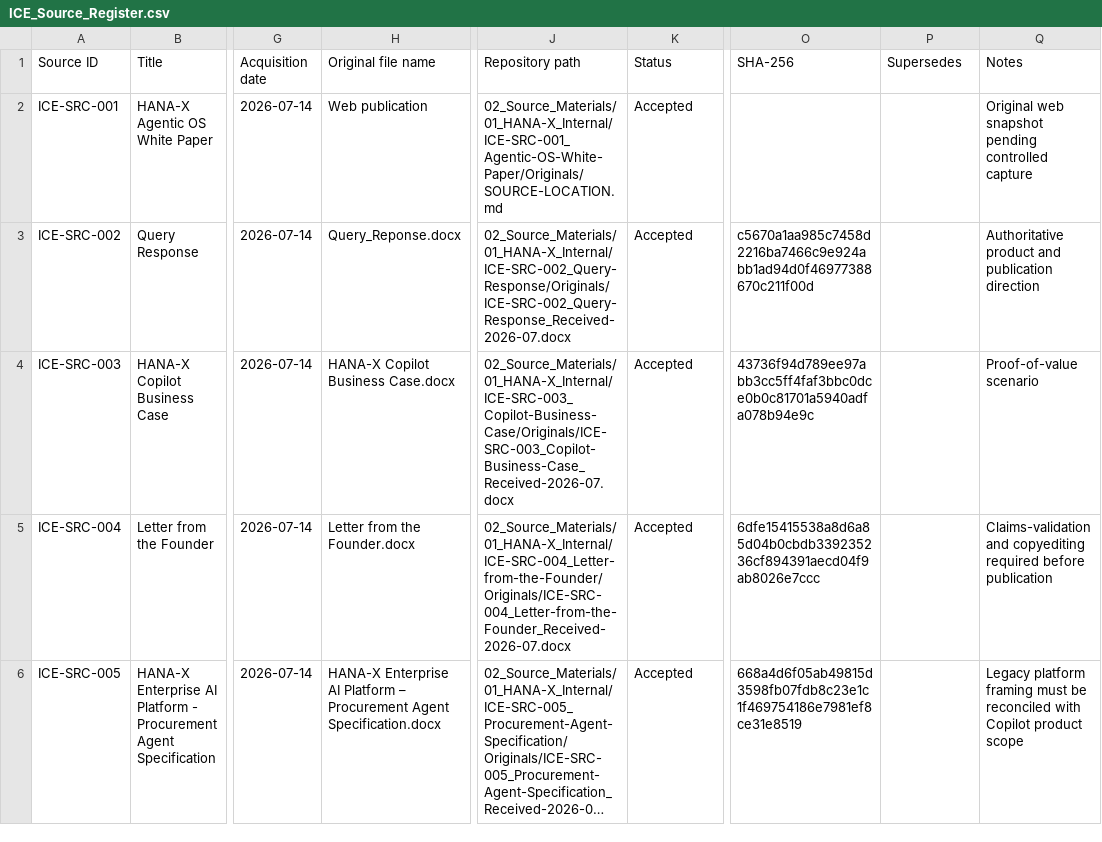
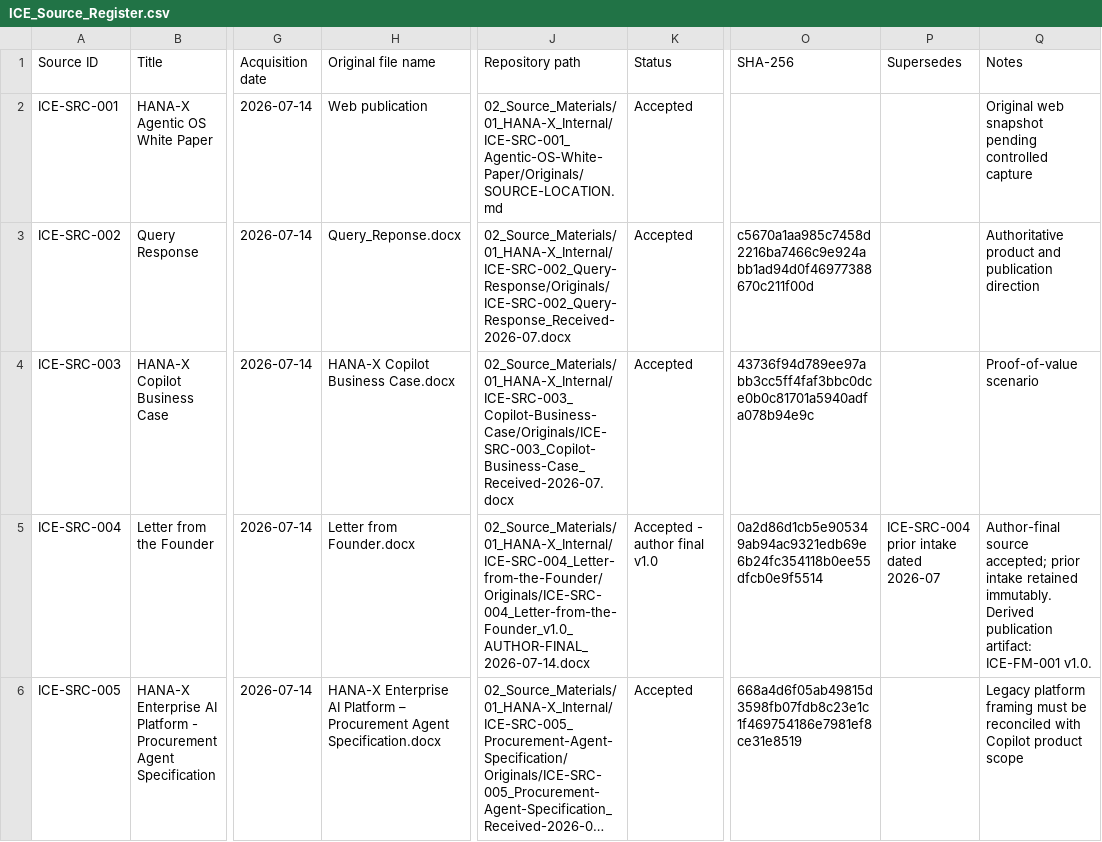
Before and after one commit to hanax-ai/Project-ICE-HANA-X-Copilot, a CSV file: 01_Registers/ICE_Source_Register.csv, drawn as a sheet; only a part is shown, gaps mark what is left out; long unchanged cells end in …; the diff names each change by its address in the sheet, - before the commit and + after, or states it on an @@ line.

```diff
--- a/01_Registers/ICE_Source_Register.csv
+++ b/01_Registers/ICE_Source_Register.csv
-H5 (Original file name): Letter from the Founder.docx
+H5 (Original file name): Letter from Founder.docx
-J5 (Repository path): 02_Source_Materials/01_HANA-X_Internal/ICE-SRC-004_Letter-from-the-Founder/Originals/ICE-SRC-004_Letter-from-the-Founder_Received-2026-07.docx
+J5 (Repository path): 02_Source_Materials/01_HANA-X_Internal/ICE-SRC-004_Letter-from-the-Founder/Originals/ICE-SRC-004_Letter-from-the-Founder_v1.0_AUTHOR-FINAL_2026-07-14.docx
-K5 (Status): Accepted
+K5 (Status): Accepted - author final v1.0
-O5 (SHA-256): 6dfe15415538a8d6a85d04b0cbdb339235236cf894391aecd04f9ab8026e7ccc
+O5 (SHA-256): 0a2d86d1cb5e905349ab94ac9321edb69e6b24fc354118b0ee55dfcb0e9f5514
-P5 (Supersedes): (empty)
+P5 (Supersedes): ICE-SRC-004 prior intake dated 2026-07
-Q5 (Notes): Claims-validation and copyediting required before publication
+Q5 (Notes): Author-final source accepted; prior intake retained immutably. Derived publication artifact: ICE-FM-001 v1.0.
```
Also changed, not shown: 01_Registers/ICE_Artifact_Register.csv, 01_Registers/ICE_Claims_Register.csv, 24 other files.
